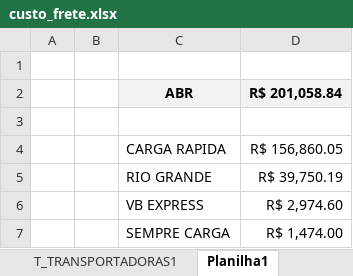
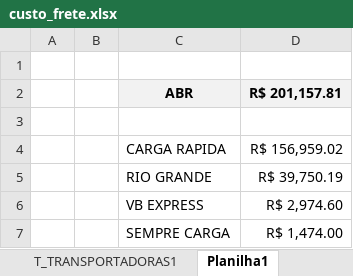
Before and after one commit to NilCordeiro/Deploy-Python, an Excel workbook: custo_frete.xlsx, sheet Planilha1, drawn as a sheet; values as stored, in another font and other column widths than the file's, no borders; the diff names each change by its address in the sheet, - before the commit and + after, or states it on an @@ line.

```diff
--- a/custo_frete.xlsx (sheet Planilha1)
+++ b/custo_frete.xlsx (sheet Planilha1)
-D2: R$ 201,058.84
+D2: R$ 201,157.81
-D4 (R$ 201,157.81): R$ 156,860.05
+D4 (R$ 201,157.81): R$ 156,959.02
```
Also changed, not shown: sheet T_TRANSPORTADORAS1.
